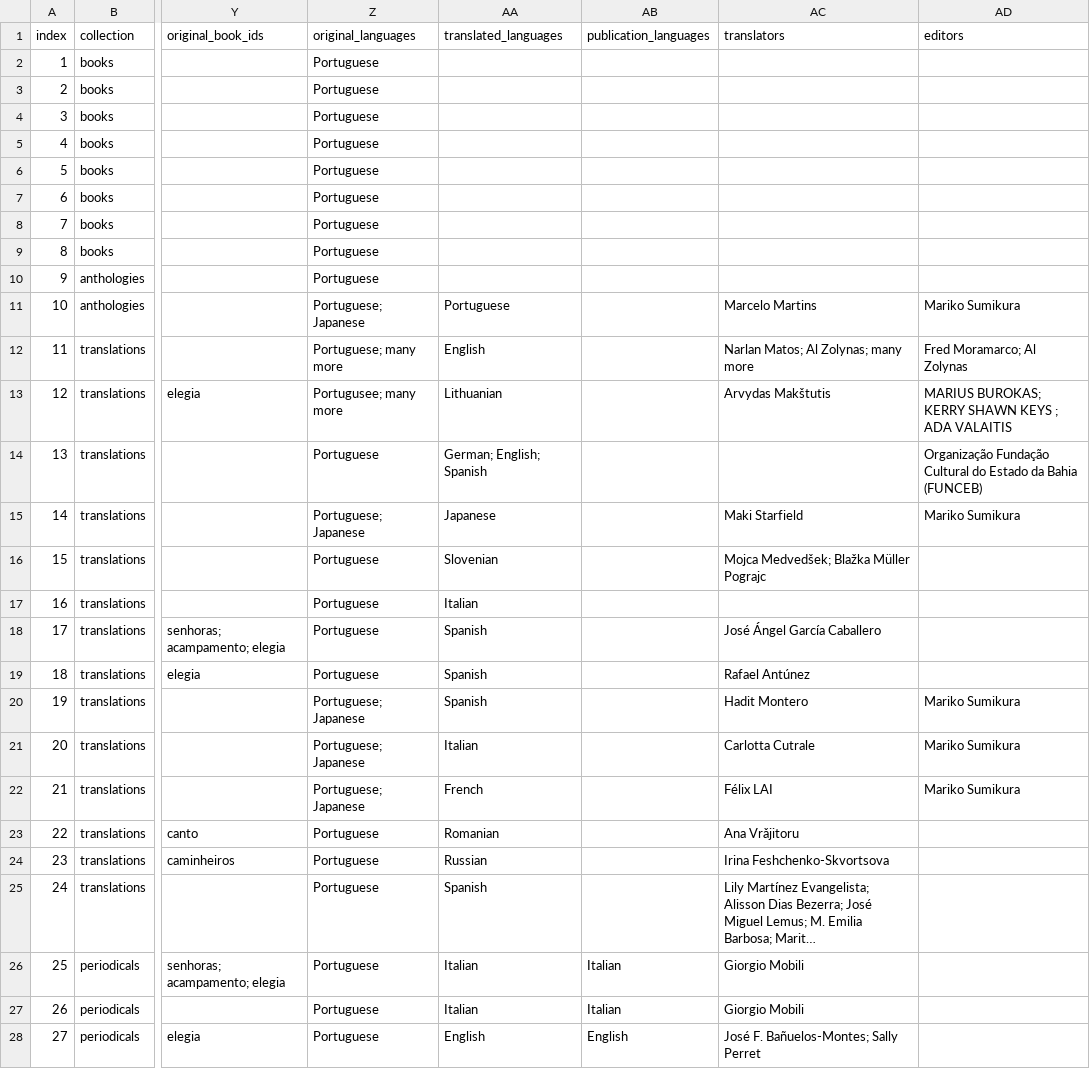
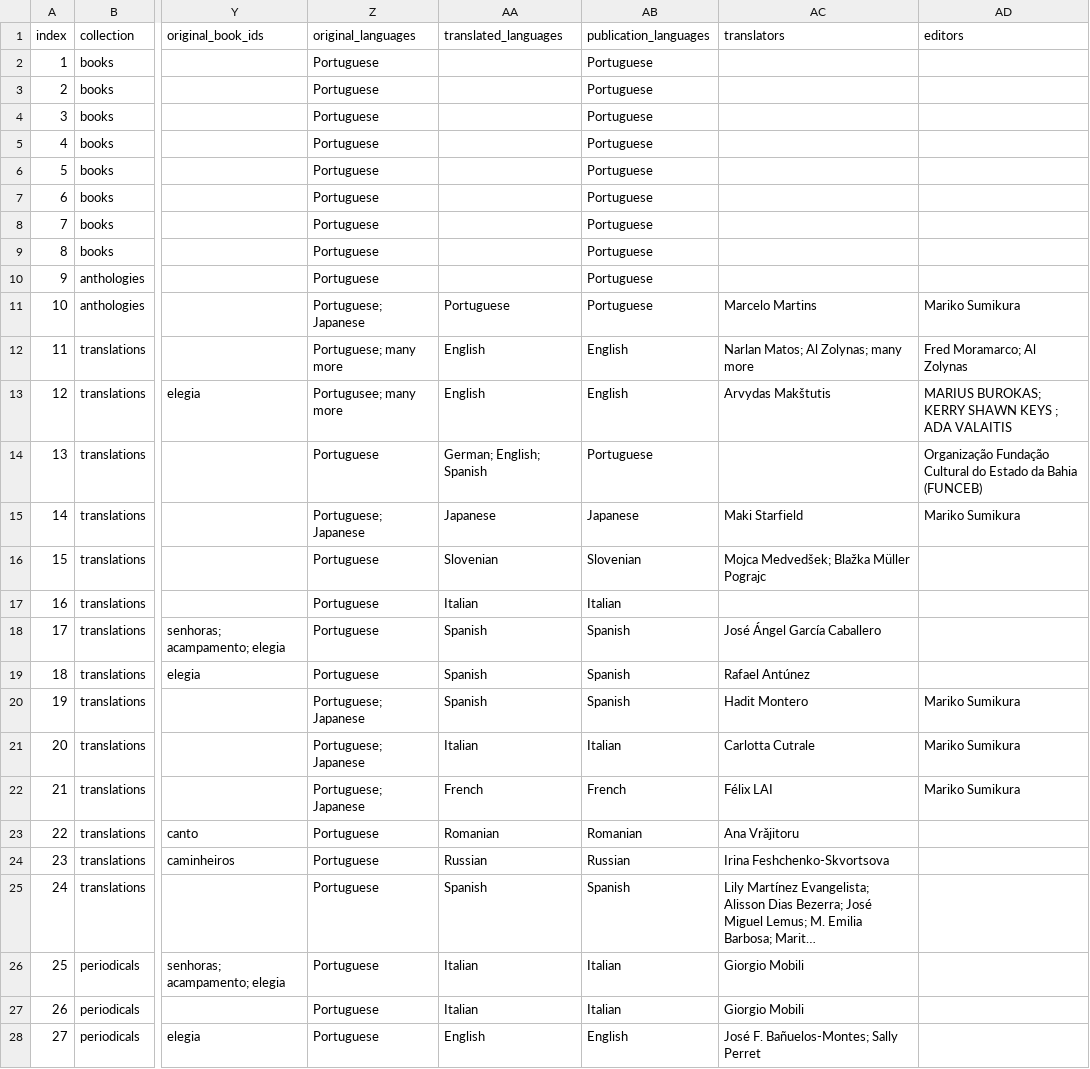
Before and after one commit to narlanmatos/narlanmatos.github.io, a CSV file: _data/publications.csv, drawn as a sheet; only a part is shown, gaps mark what is left out; long unchanged cells end in …; the diff names each change by its address in the sheet, - before the commit and + after, or states it on an @@ line.

Commit message:
Update publications.csv

```diff
--- a/_data/publications.csv
+++ b/_data/publications.csv
-AB2:AB11 (publication_languages): (empty)
+AB2:AB11 (publication_languages): Portuguese
-AB12:AB13 (publication_languages): (empty)
+AB12:AB13 (publication_languages): English
-AA13 (translated_languages): Lithuanian
+AA13 (translated_languages): English
-AB14 (publication_languages): (empty)
+AB14 (publication_languages): Portuguese
-AB15 (publication_languages): (empty)
+AB15 (publication_languages): Japanese
-AB16 (publication_languages): (empty)
+AB16 (publication_languages): Slovenian
-AB17 (publication_languages): (empty)
+AB17 (publication_languages): Italian
-AB18:AB20 (publication_languages): (empty)
+AB18:AB20 (publication_languages): Spanish
-AB21 (publication_languages): (empty)
+AB21 (publication_languages): Italian
-AB22 (publication_languages): (empty)
+AB22 (publication_languages): French
-AB23 (publication_languages): (empty)
+AB23 (publication_languages): Romanian
-AB24 (publication_languages): (empty)
+AB24 (publication_languages): Russian
-AB25 (publication_languages): (empty)
+AB25 (publication_languages): Spanish
```
